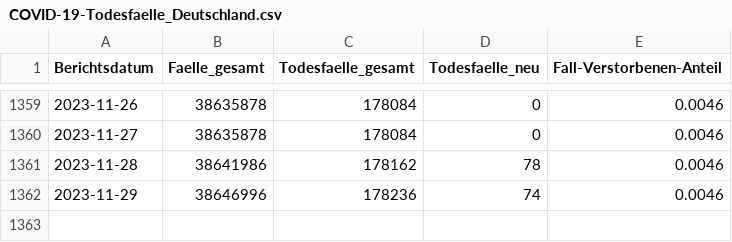
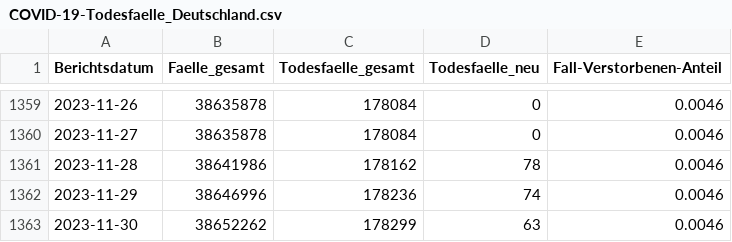
Before and after one commit to robert-koch-institut/COVID-19-Todesfaelle_in_Deutschland, a CSV file: COVID-19-Todesfaelle_Deutschland.csv, drawn as a sheet; only a part is shown, gaps mark what is left out; the diff names each change by its address in the sheet, - before the commit and + after, or states it on an @@ line.

```diff
--- a/COVID-19-Todesfaelle_Deutschland.csv
+++ b/COVID-19-Todesfaelle_Deutschland.csv
+row 1363: 2023-11-30 | 38652262 | 178299 | 63 | 0.0046
```
Also changed, not shown: 7 other files.
